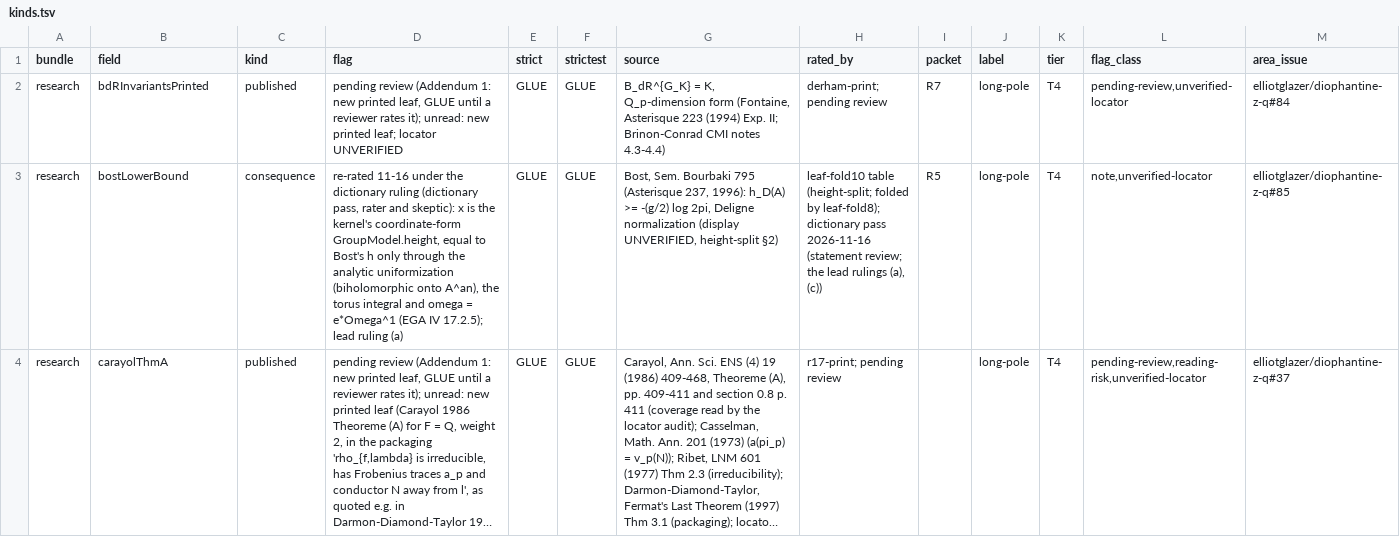
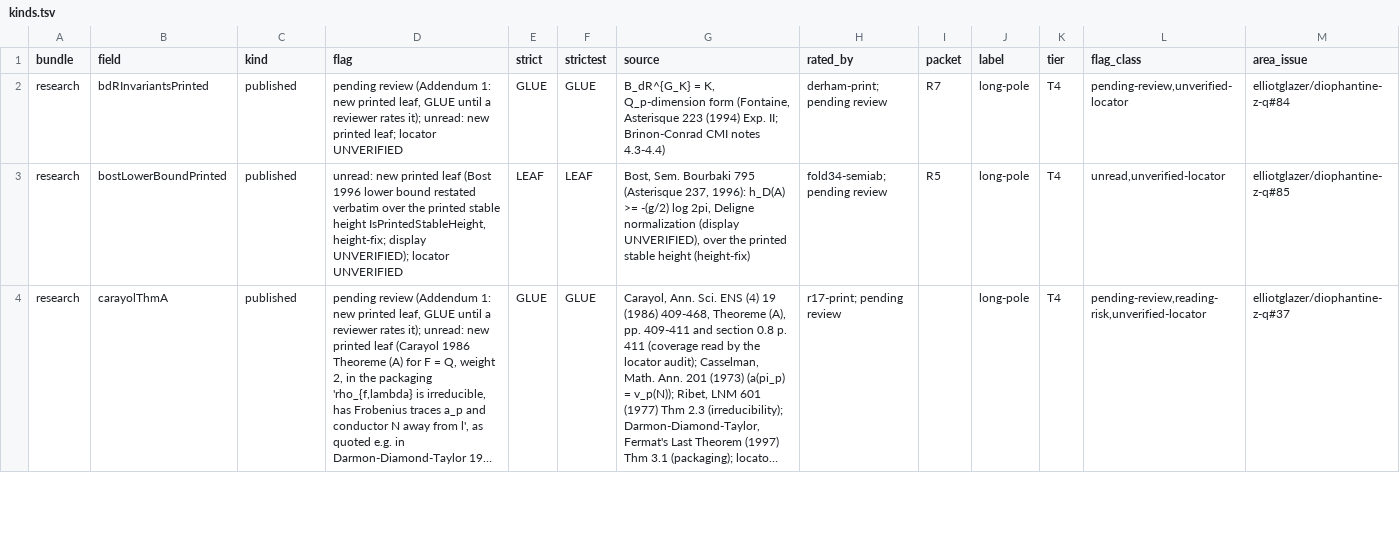
Before and after one commit to CheyLoveday/diophantine-z-q, a TSV file: docs/one-proof/kinds.tsv, drawn as a sheet; only a part is shown; long unchanged cells end in …; the diff covers the shown part only; the diff names each change by its address in the sheet, - before the commit and + after, or states it on an @@ line.

Commit message:
leaf-fold33: autofold TailZ61 (sixContactMin_of_open54): bostLowerBound, gaudronRemondThm14 -> printed-height leaves + chevalleyPerfect (height-fix, semiab-descend via fold34-semiab); H 17/16 on 33; docs regenerated

```diff
--- a/docs/one-proof/kinds.tsv
+++ b/docs/one-proof/kinds.tsv
-B3 (field): bostLowerBound
+B3 (field): bostLowerBoundPrinted
-C3 (kind): consequence
+C3 (kind): published
-D3 (flag): re-rated 11-16 under the dictionary ruling (dictionary pass, rater and skeptic): x is the kernel's coordinate-form GroupModel.height, equal to Bost's h only through the analytic uniformization (biholomorphic onto A^an), the torus integral and omega = e*Omega^1 (EGA IV 17.2.5); lead ruling (a)
+D3 (flag): unread: new printed leaf (Bost 1996 lower bound restated verbatim over the printed stable height IsPrintedStableHeight, height-fix; display UNVERIFIED); locator UNVERIFIED
-E3 (strict): GLUE
+E3 (strict): LEAF
-F3 (strictest): GLUE
+F3 (strictest): LEAF
-G3 (source): …normalization (display UNVERIFIED, height-split §2)
+G3 (source): …normalization (display UNVERIFIED), over the printed stable height (height-fix)
-H3 (rated_by): leaf-fold10 table (height-split; folded by leaf-fold8); dictionary pass 2026-11-16 (statement review; the lead rulings (a), (c))
+H3 (rated_by): fold34-semiab; pending review
-L3 (flag_class): note,unverified-locator
+L3 (flag_class): unread,unverified-locator
```
Also changed, not shown: 1 added row and 8 edited cells elsewhere in this file, docs/one-proof/claims.tsv, docs/one-proof/frontier-crosswalk.tsv, 9 other files.
